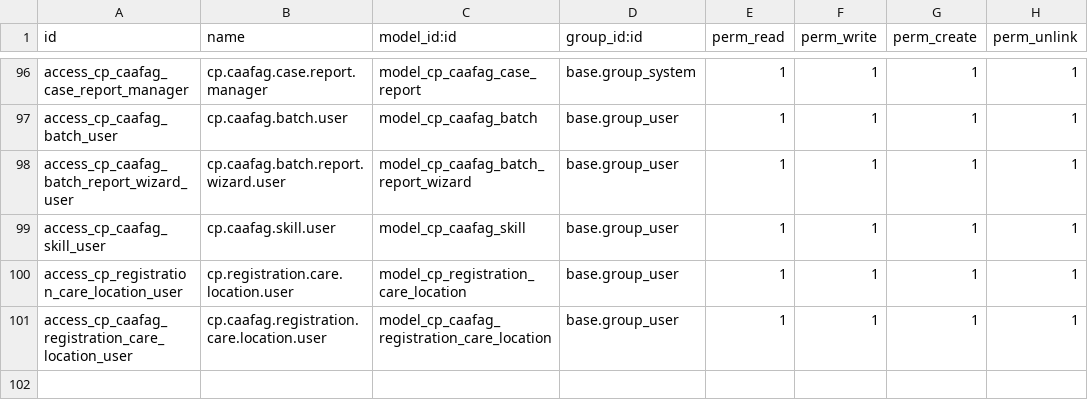
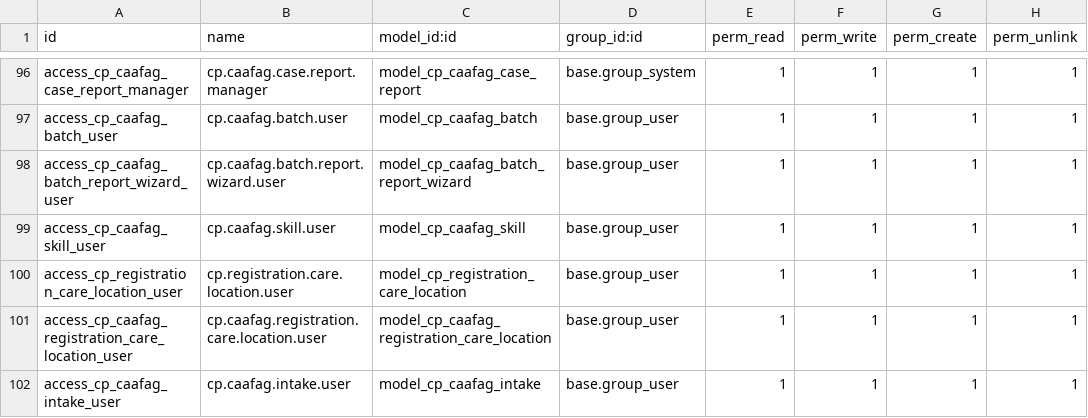
Before and after one commit to burhanismael/Mowdafa_customizations, a CSV file: mowdafa_child_protection/security/ir.model.access.csv, drawn as a sheet; only a part is shown, gaps mark what is left out; the diff names each change by its address in the sheet, - before the commit and + after, or states it on an @@ line.

Commit message:
[UPD] update the code for intake

```diff
--- a/mowdafa_child_protection/security/ir.model.access.csv
+++ b/mowdafa_child_protection/security/ir.model.access.csv
+row 102: access_cp_caafag_intake_user | cp.caafag.intake.user | model_cp_caafag_intake | base.group_user | 1 | 1 | 1 | 1
```
Also changed, not shown: 5 other files.
